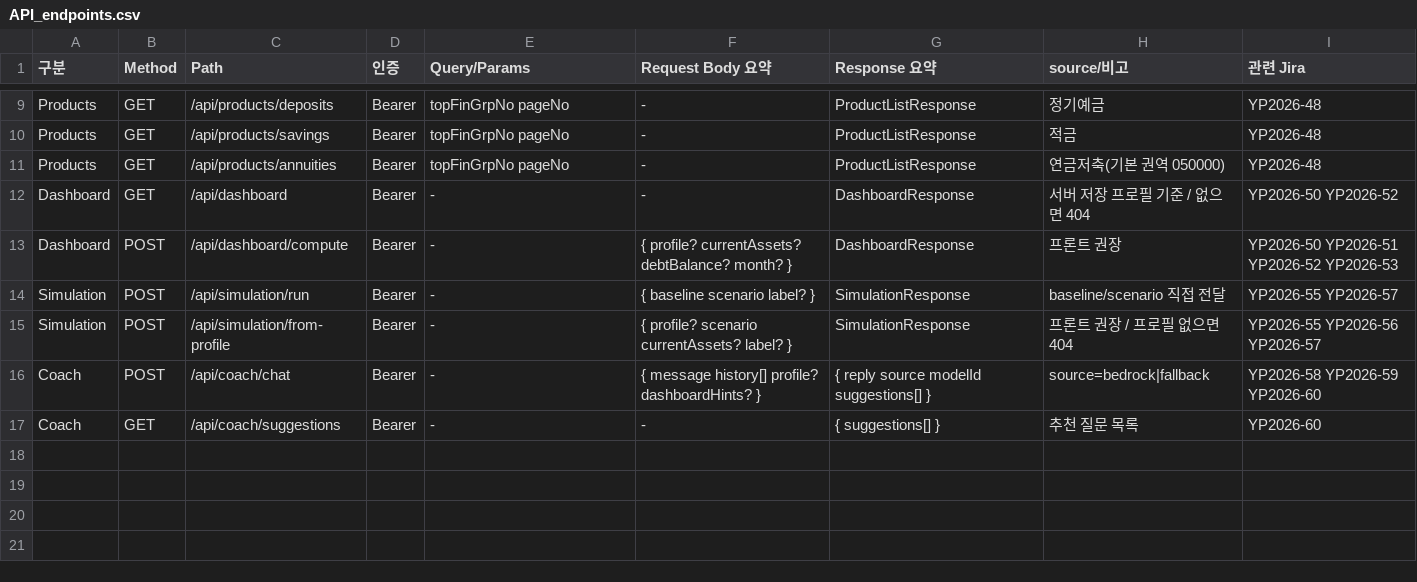
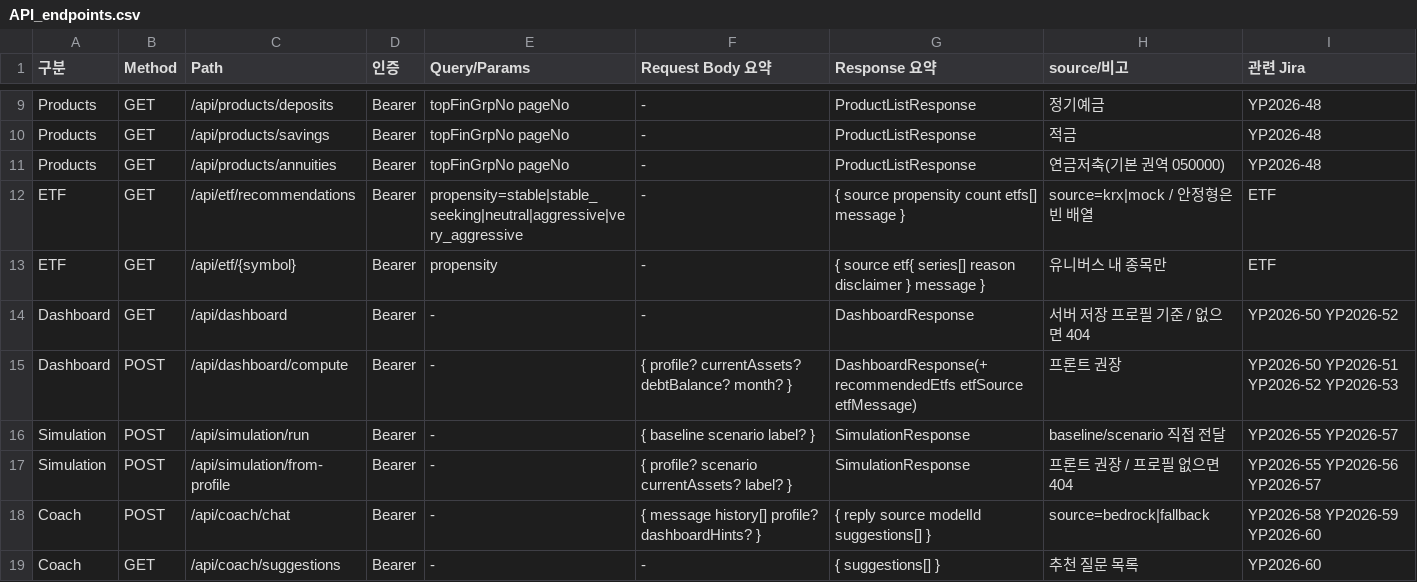
Before and after one commit to jjhok6389/Money-is-always-right, a CSV file: docs/API_endpoints.csv, drawn as a sheet; only a part is shown, gaps mark what is left out.

```diff
--- a/docs/API_endpoints.csv
+++ b/docs/API_endpoints.csv
@@ -11,4 +11,6 @@ Products,GET,/api/products/savings,Bearer,"topFinGrpNo pageNo",-,ProductListResp
 Products,GET,/api/products/annuities,Bearer,"topFinGrpNo pageNo",-,ProductListResponse,연금저축(기본 권역 050000),YP2026-48
+ETF,GET,/api/etf/recommendations,Bearer,"propensity=stable|stable_seeking|neutral|aggressive|very_aggressive",-,"{ source propensity count etfs[] message }",source=krx|mock / 안정형은 빈 배열,ETF
+ETF,GET,/api/etf/{symbol},Bearer,"propensity",-,"{ source etf{ series[] reason disclaimer } message }",유니버스 내 종목만,ETF
 Dashboard,GET,/api/dashboard,Bearer,-,-,DashboardResponse,서버 저장 프로필 기준 / 없으면 404,YP2026-50 YP2026-52
-Dashboard,POST,/api/dashboard/compute,Bearer,-,"{ profile? currentAssets? debtBalance? month? }",DashboardResponse,프론트 권장,YP2026-50 YP2026-51 YP2026-52 YP2026-53
+Dashboard,POST,/api/dashboard/compute,Bearer,-,"{ profile? currentAssets? debtBalance? month? }","DashboardResponse(+ recommendedEtfs etfSource etfMessage)",프론트 권장,YP2026-50 YP2026-51 YP2026-52 YP2026-53
 Simulation,POST,/api/simulation/run,Bearer,-,"{ baseline scenario label? }",SimulationResponse,baseline/scenario 직접 전달,YP2026-55 YP2026-57
```
Also changed, not shown: docs/API_schemas.csv, 14 other files.
